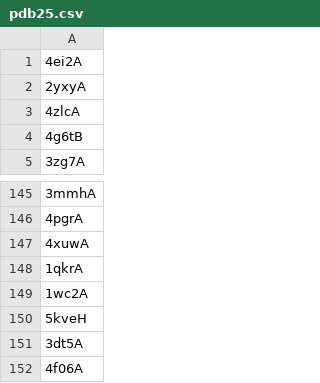
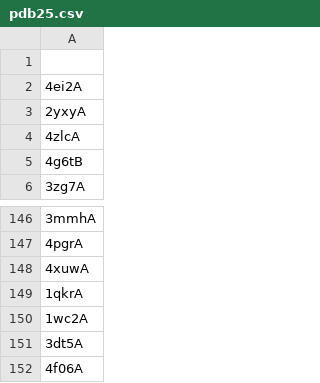
Before and after one commit to Kfin2343/CS_data, a CSV file: pdb25.csv, drawn as a sheet; only a part is shown, gaps mark what is left out.

Commit message:
Update pdb25.csv

```diff
--- a/pdb25.csv
+++ b/pdb25.csv
@@ -1 +1,2 @@
+
 4ei2A
@@ -149,3 +150,2 @@
 1wc2A
-5kveH
 3dt5A
```
